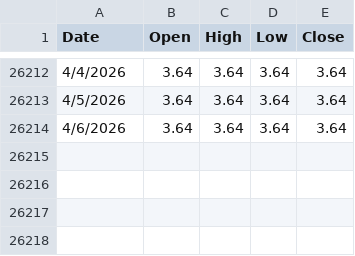
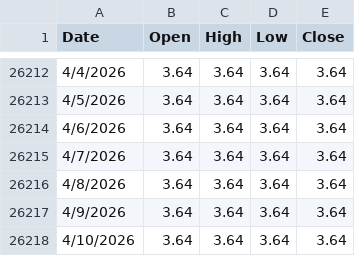
Before and after one commit to anthonycampy/interest_rates, a CSV file: data/dff.csv, drawn as a sheet; only a part is shown, gaps mark what is left out; the diff names each change by its address in the sheet, - before the commit and + after, or states it on an @@ line.

```diff
--- a/data/dff.csv
+++ b/data/dff.csv
+row 26215: 4/7/2026 | 3.64 | 3.64 | 3.64 | 3.64
+row 26216: 4/8/2026 | 3.64 | 3.64 | 3.64 | 3.64
+row 26217: 4/9/2026 | 3.64 | 3.64 | 3.64 | 3.64
+row 26218: 4/10/2026 | 3.64 | 3.64 | 3.64 | 3.64
```
Also changed, not shown: data/dgs1.csv, data/dgs10.csv, 4 other files.
